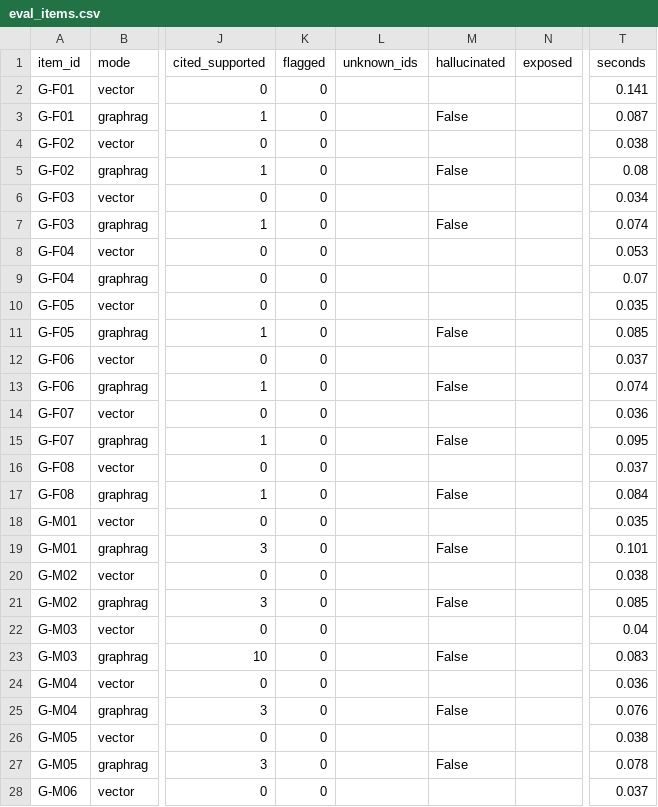
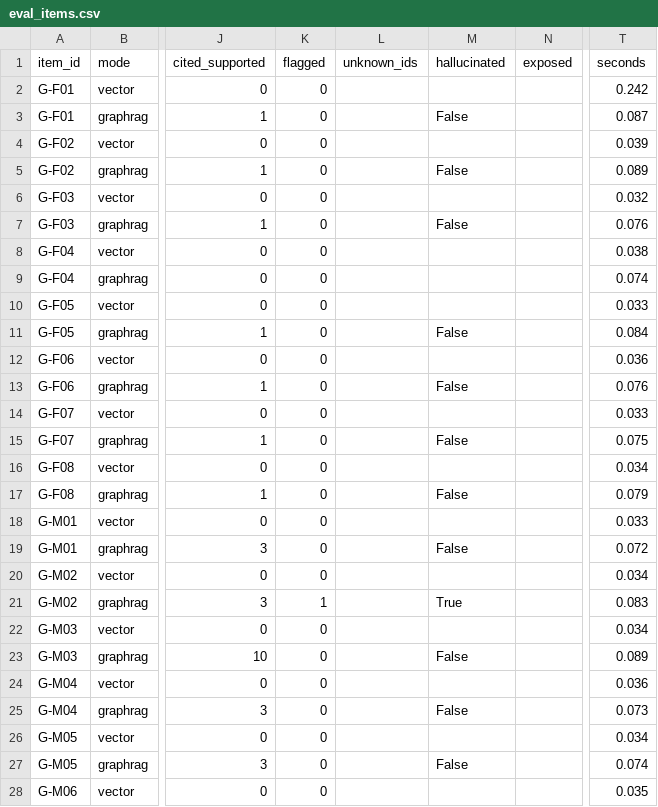
Before and after one commit to tom-the-prgrmr/AML-PROJECT, a CSV file: results/phase8/eval_items.csv, drawn as a sheet; only a part is shown, gaps mark what is left out; the diff covers the shown part only; the diff names each change by its address in the sheet, - before the commit and + after, or states it on an @@ line.

```diff
--- a/results/phase8/eval_items.csv
+++ b/results/phase8/eval_items.csv
-T2 (seconds): 0.141
+T2 (seconds): 0.242
-T4 (seconds): 0.038
+T4 (seconds): 0.039
-T5 (seconds): 0.08
+T5 (seconds): 0.089
-T6 (seconds): 0.034
+T6 (seconds): 0.032
-T7 (seconds): 0.074
+T7 (seconds): 0.076
-T8 (seconds): 0.053
+T8 (seconds): 0.038
-T9 (seconds): 0.07
+T9 (seconds): 0.074
-T10 (seconds): 0.035
+T10 (seconds): 0.033
-T11 (seconds): 0.085
+T11 (seconds): 0.084
-T12 (seconds): 0.037
+T12 (seconds): 0.036
-T13 (seconds): 0.074
+T13 (seconds): 0.076
-T14 (seconds): 0.036
+T14 (seconds): 0.033
-T15 (seconds): 0.095
+T15 (seconds): 0.075
-T16 (seconds): 0.037
+T16 (seconds): 0.034
-T17 (seconds): 0.084
+T17 (seconds): 0.079
-T18 (seconds): 0.035
+T18 (seconds): 0.033
-T19 (seconds): 0.101
+T19 (seconds): 0.072
-T20 (seconds): 0.038
+T20 (seconds): 0.034
-K21 (flagged): 0
+K21 (flagged): 1
-M21 (hallucinated): False
+M21 (hallucinated): True
-T21 (seconds): 0.085
+T21 (seconds): 0.083
-T22 (seconds): 0.04
+T22 (seconds): 0.034
-T23 (seconds): 0.083
+T23 (seconds): 0.089
-T25 (seconds): 0.076
+T25 (seconds): 0.073
-T26 (seconds): 0.038
+T26 (seconds): 0.034
-T27 (seconds): 0.078
+T27 (seconds): 0.074
-T28 (seconds): 0.037
+T28 (seconds): 0.035
```
Also changed, not shown: 29 edited cells elsewhere in this file, 5 other files.
